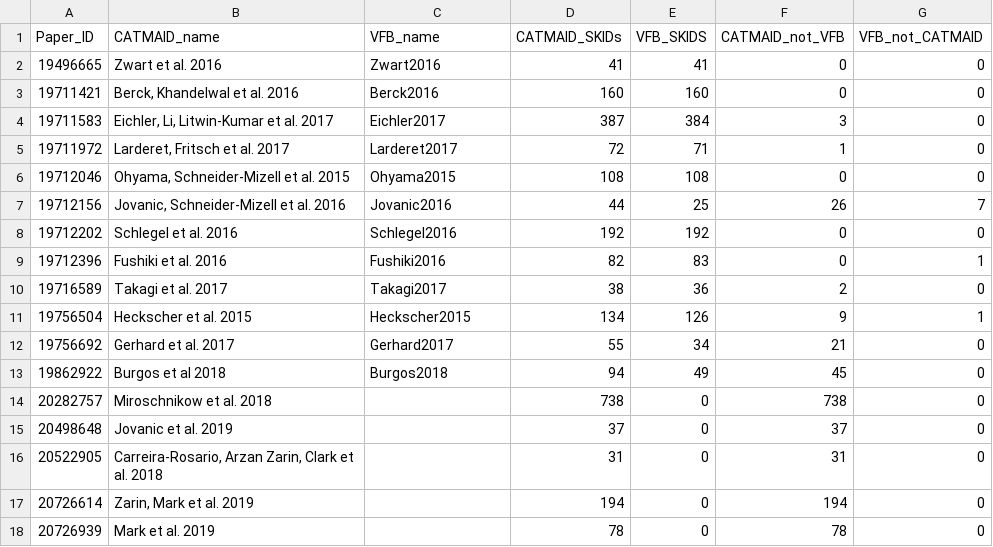
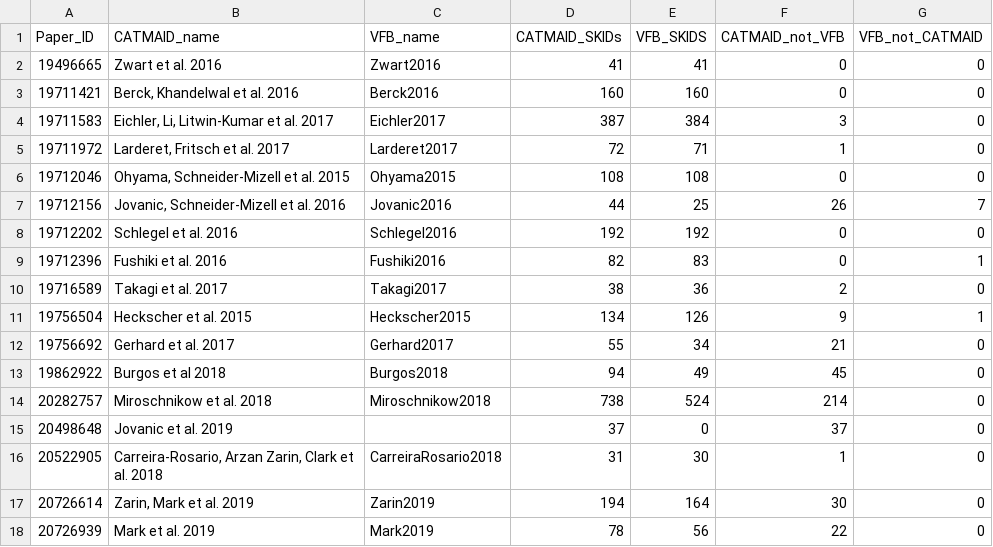
Before and after one commit to VirtualFlyBrain/VFB_reporting_results, a TSV file: L1EM_comparison.tsv, drawn as a sheet.

```diff
--- a/L1EM_comparison.tsv
+++ b/L1EM_comparison.tsv
@@ -13,6 +13,6 @@ Paper_ID	CATMAID_name	VFB_name	CATMAID_SKIDs	VFB_SKIDS	CATMAID_not_VFB	VFB_not_C
 19862922	Burgos et al 2018	Burgos2018	94	49	45	0
-20282757	Miroschnikow et al. 2018		738	0	738	0
+20282757	Miroschnikow et al. 2018	Miroschnikow2018	738	524	214	0
 20498648	Jovanic et al. 2019		37	0	37	0
-20522905	Carreira-Rosario, Arzan Zarin, Clark et al. 2018		31	0	31	0
-20726614	Zarin, Mark et al. 2019		194	0	194	0
-20726939	Mark et al. 2019		78	0	78	0
+20522905	Carreira-Rosario, Arzan Zarin, Clark et al. 2018	CarreiraRosario2018	31	30	1	0
+20726614	Zarin, Mark et al. 2019	Zarin2019	194	164	30	0
+20726939	Mark et al. 2019	Mark2019	78	56	22	0
```
Also changed, not shown: FAFB_comparison.tsv.
